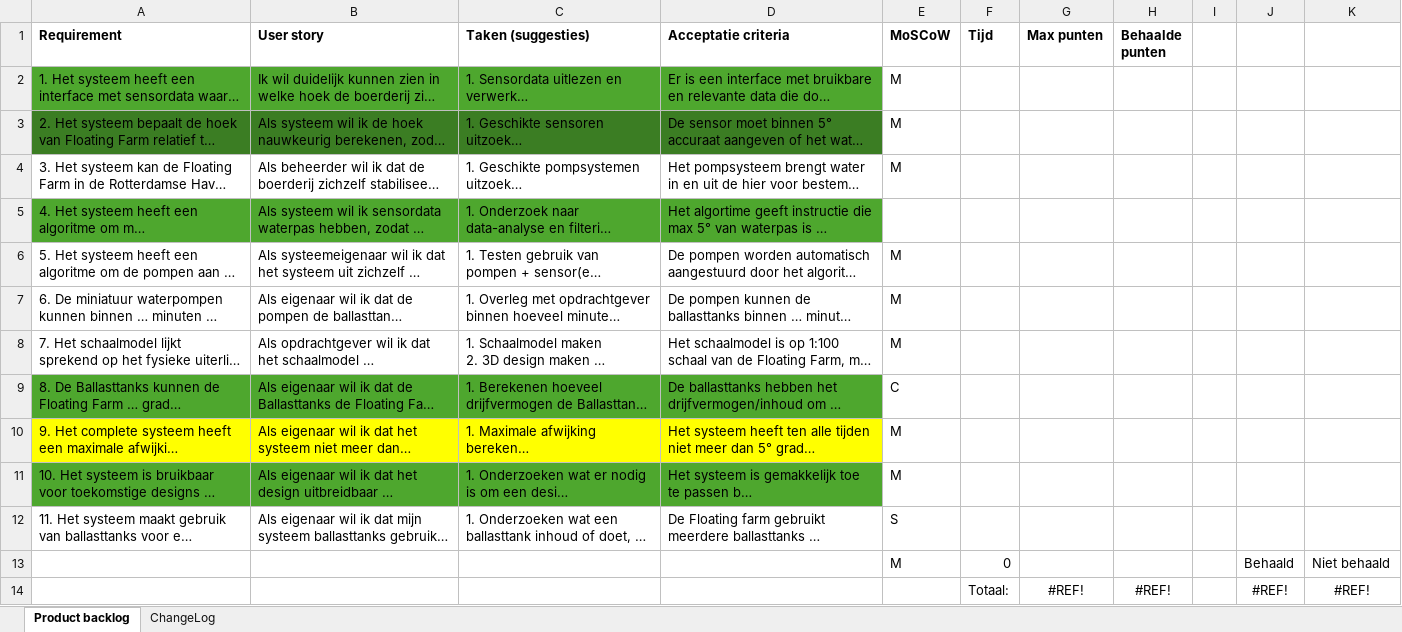
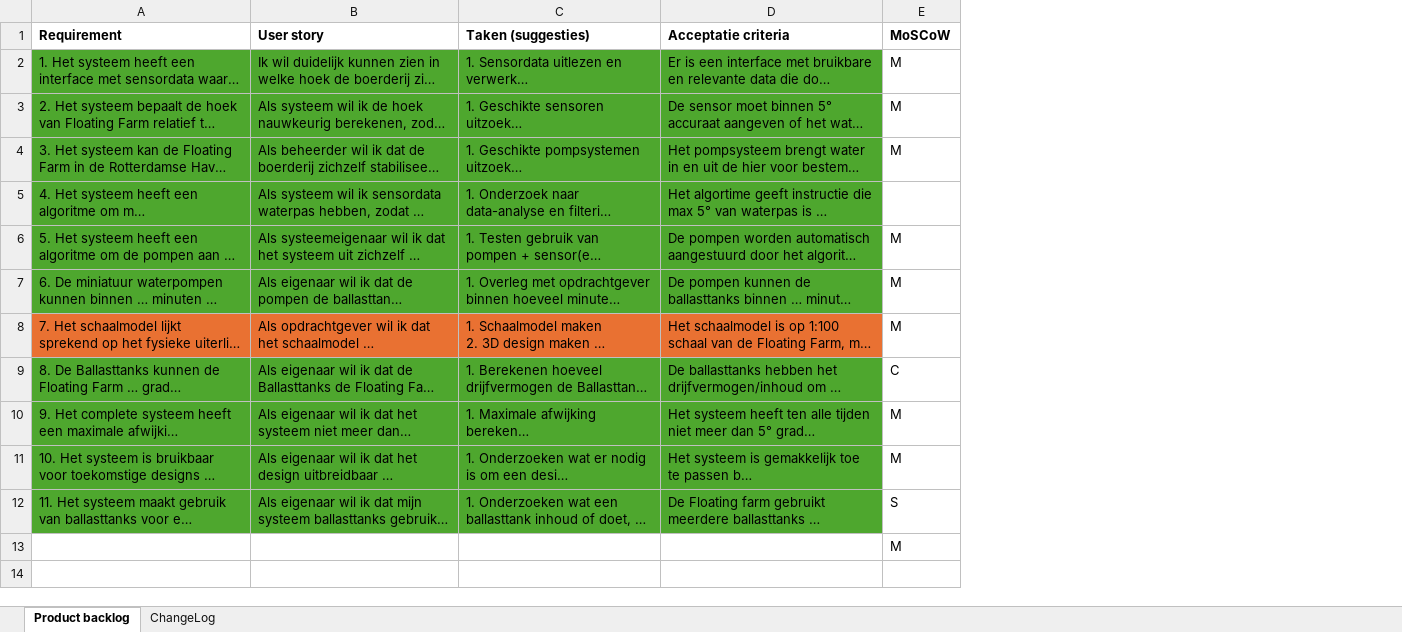
Before and after one commit to Matthijs-Hart/Project-5-6---Floating-Farm, an Excel workbook: Opleverset/Documentatie/Product backlog.xlsx, sheet Product backlog, drawn as a sheet; long unchanged cells end in …; values as stored, in another font and other column widths than the file's, no borders; charts and pictures not drawn; the diff names each change by its address in the sheet, - before the commit and + after, or states it on an @@ line.

Commit message:
Updated product backlog to final version

```diff
--- a/Opleverset/Documentatie/Product backlog.xlsx (sheet Product backlog)
+++ b/Opleverset/Documentatie/Product backlog.xlsx (sheet Product backlog)
-column F (Tijd), row 13: 0
-column G (Max punten), empty
-column H (Behaalde punten), empty
-column I, empty
-column J, row 13: Behaald
-column K, row 13: Niet behaald
-A3:D3 fill: #3B7D23
+A3:D3 fill: #4EA72E
-A4:D4 fill: none
+A4:D4 fill: #4EA72E
-A6:D7 fill: none
+A6:D7 fill: #4EA72E
-A8:D8 fill: none
+A8:D8 fill: #E97132
-A10:D10 fill: #FFFF00
+A10:D10 fill: #4EA72E
-A12:D12 fill: none
+A12:D12 fill: #4EA72E
-row 14:  |  |  |  |  | Totaal: | #REF! | #REF! |  | #REF! | #REF!
```
Also changed, not shown: charts or pictures.
